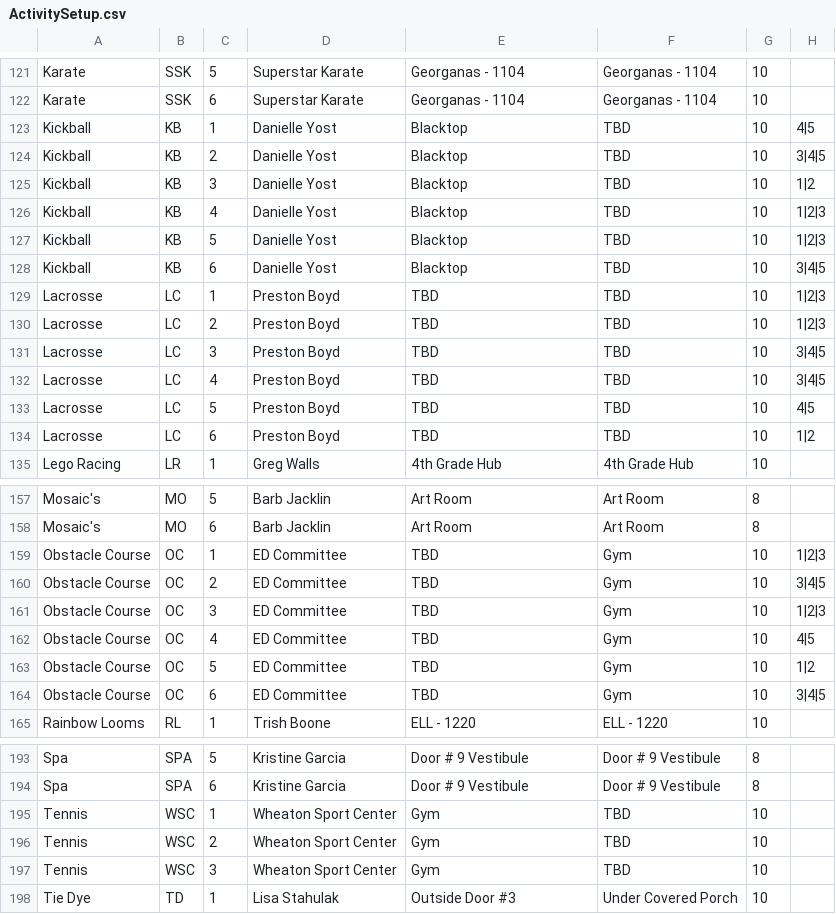
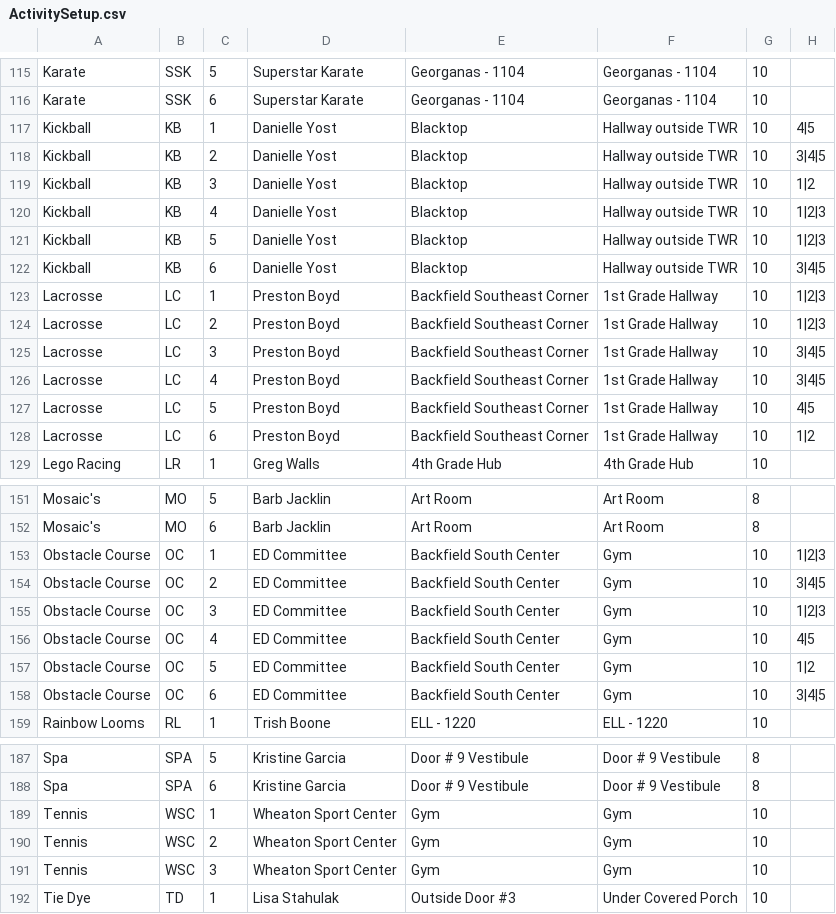
Before and after one commit to mmich826/classscheduler2, a CSV file: ActivitySetup.csv, drawn as a sheet; only a part is shown, gaps mark what is left out; the diff covers the shown part only.

```diff
--- a/ActivitySetup.csv
+++ b/ActivitySetup.csv
@@ -122,14 +116,14 @@ Karate,SSK,5,Superstar Karate,Georganas - 1104,Georganas - 1104,10,
 Karate,SSK,6,Superstar Karate,Georganas - 1104,Georganas - 1104,10,
-Kickball,KB,1,Danielle Yost,Blacktop,TBD,10,4|5
-Kickball,KB,2,Danielle Yost,Blacktop,TBD,10,3|4|5
-Kickball,KB,3,Danielle Yost,Blacktop,TBD,10,1|2
-Kickball,KB,4,Danielle Yost,Blacktop,TBD,10,1|2|3
-Kickball,KB,5,Danielle Yost,Blacktop,TBD,10,1|2|3
-Kickball,KB,6,Danielle Yost,Blacktop,TBD,10,3|4|5
-Lacrosse,LC,1,Preston Boyd,TBD,TBD,10,1|2|3
-Lacrosse,LC,2,Preston Boyd,TBD,TBD,10,1|2|3
-Lacrosse,LC,3,Preston Boyd,TBD,TBD,10,3|4|5
-Lacrosse,LC,4,Preston Boyd,TBD,TBD,10,3|4|5
-Lacrosse,LC,5,Preston Boyd,TBD,TBD,10,4|5
-Lacrosse,LC,6,Preston Boyd,TBD,TBD,10,1|2
+Kickball,KB,1,Danielle Yost,Blacktop,Hallway outside TWR,10,4|5
+Kickball,KB,2,Danielle Yost,Blacktop,Hallway outside TWR,10,3|4|5
+Kickball,KB,3,Danielle Yost,Blacktop,Hallway outside TWR,10,1|2
+Kickball,KB,4,Danielle Yost,Blacktop,Hallway outside TWR,10,1|2|3
+Kickball,KB,5,Danielle Yost,Blacktop,Hallway outside TWR,10,1|2|3
+Kickball,KB,6,Danielle Yost,Blacktop,Hallway outside TWR,10,3|4|5
+Lacrosse,LC,1,Preston Boyd,Backfield Southeast Corner,1st Grade Hallway,10,1|2|3
+Lacrosse,LC,2,Preston Boyd,Backfield Southeast Corner,1st Grade Hallway,10,1|2|3
+Lacrosse,LC,3,Preston Boyd,Backfield Southeast Corner,1st Grade Hallway,10,3|4|5
+Lacrosse,LC,4,Preston Boyd,Backfield Southeast Corner,1st Grade Hallway,10,3|4|5
+Lacrosse,LC,5,Preston Boyd,Backfield Southeast Corner,1st Grade Hallway,10,4|5
+Lacrosse,LC,6,Preston Boyd,Backfield Southeast Corner,1st Grade Hallway,10,1|2
 Lego Racing,LR,1,Greg Walls,4th Grade Hub,4th Grade Hub,10,
@@ -158,8 +152,8 @@ Mosaic's,MO,5,Barb Jacklin,Art Room,Art Room,8,
 Mosaic's,MO,6,Barb Jacklin,Art Room,Art Room,8,
-Obstacle Course,OC,1,ED Committee,TBD,Gym,10,1|2|3
-Obstacle Course,OC,2,ED Committee,TBD,Gym,10,3|4|5
-Obstacle Course,OC,3,ED Committee,TBD,Gym,10,1|2|3
-Obstacle Course,OC,4,ED Committee,TBD,Gym,10,4|5
-Obstacle Course,OC,5,ED Committee,TBD,Gym,10,1|2
-Obstacle Course,OC,6,ED Committee,TBD,Gym,10,3|4|5
+Obstacle Course,OC,1,ED Committee,Backfield South Center,Gym,10,1|2|3
+Obstacle Course,OC,2,ED Committee,Backfield South Center,Gym,10,3|4|5
+Obstacle Course,OC,3,ED Committee,Backfield South Center,Gym,10,1|2|3
+Obstacle Course,OC,4,ED Committee,Backfield South Center,Gym,10,4|5
+Obstacle Course,OC,5,ED Committee,Backfield South Center,Gym,10,1|2
+Obstacle Course,OC,6,ED Committee,Backfield South Center,Gym,10,3|4|5
 Rainbow Looms,RL,1,Trish Boone,ELL - 1220,ELL - 1220,10,
@@ -194,5 +188,5 @@ Spa,SPA,5,Kristine Garcia,Door # 9 Vestibule,Door # 9 Vestibule,8,
 Spa,SPA,6,Kristine Garcia,Door # 9 Vestibule,Door # 9 Vestibule,8,
-Tennis,WSC,1,Wheaton Sport Center,Gym,TBD,10,
-Tennis,WSC,2,Wheaton Sport Center,Gym,TBD,10,
-Tennis,WSC,3,Wheaton Sport Center,Gym,TBD,10,
+Tennis,WSC,1,Wheaton Sport Center,Gym,Gym,10,
+Tennis,WSC,2,Wheaton Sport Center,Gym,Gym,10,
+Tennis,WSC,3,Wheaton Sport Center,Gym,Gym,10,
 Tie Dye,TD,1,Lisa Stahulak,Outside Door #3,Under Covered Porch,10,
```
Also changed, not shown: 6 removed rows and 73 edited cells elsewhere in this file, 5 other files.
